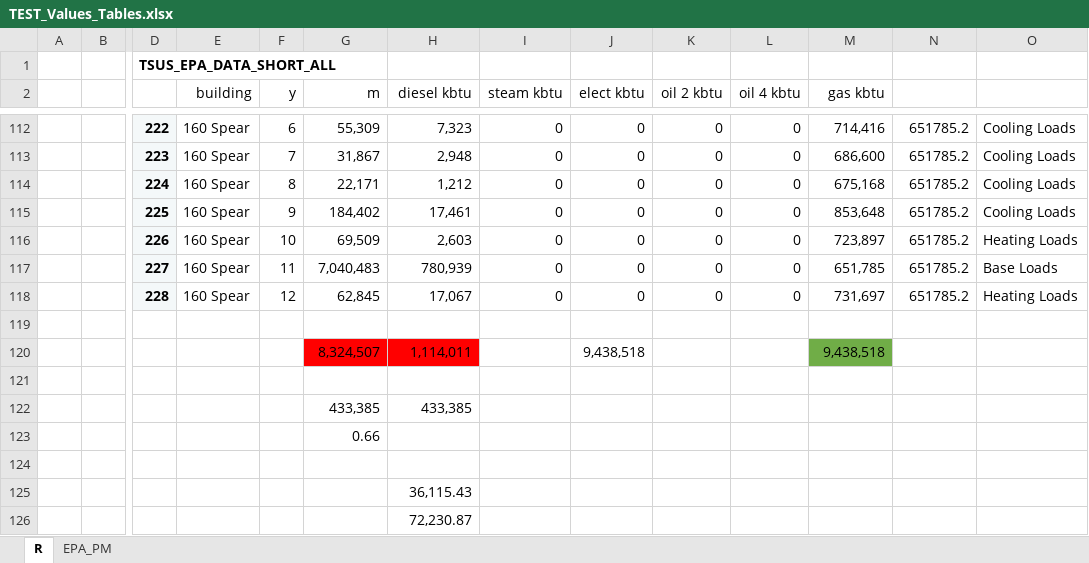
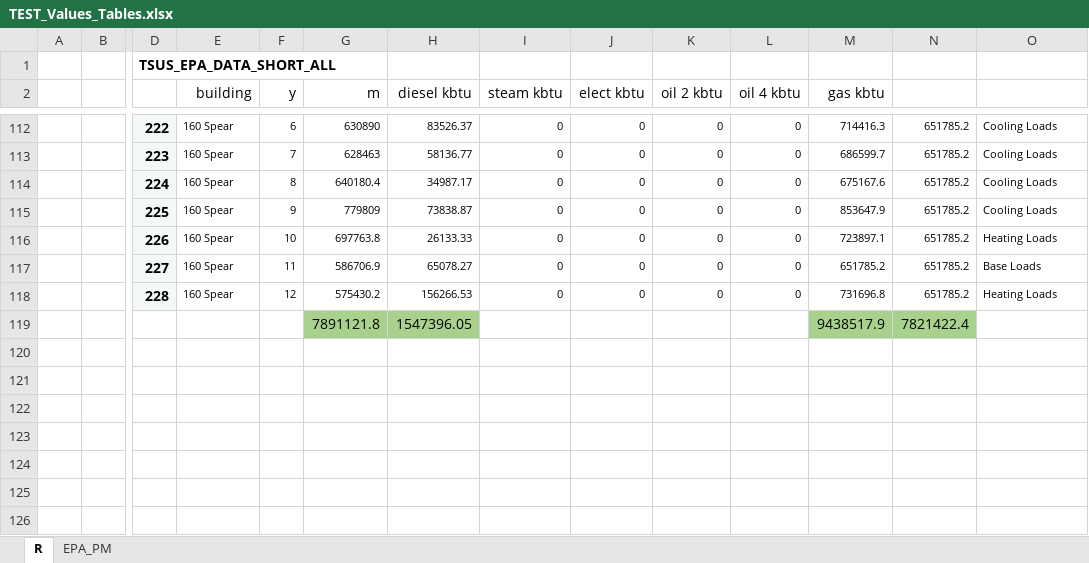
Before and after one commit to paulrode/NCZ_Interventions, an Excel workbook: data/TEST_Values_Tables.xlsx, sheet R, drawn as a sheet; only a part is shown, gaps mark what is left out; values as stored, in another font and other column widths than the file's, no borders; removed rows and columns are numbered as before the commit, all else as after; rows hold the shown columns only; the diff covers the shown part only; the diff names each change by its address in the sheet, - before the commit and + after, or states it on an @@ line.

```diff
--- a/data/TEST_Values_Tables.xlsx (sheet R)
+++ b/data/TEST_Values_Tables.xlsx (sheet R)
@@ E112:O118 text size: smaller @@
-G112 (m): 55,309
+G112 (m): 630890
-H112 (diesel kbtu): 7,323
+H112 (diesel kbtu): 83526.37
-M112 (gas kbtu): 714,416
+M112 (gas kbtu): 714416.3
-G113 (m): 31,867
+G113 (m): 628463
-H113 (diesel kbtu): 2,948
+H113 (diesel kbtu): 58136.77
-M113 (gas kbtu): 686,600
+M113 (gas kbtu): 686599.7
-G114 (m): 22,171
+G114 (m): 640180.4
-H114 (diesel kbtu): 1,212
+H114 (diesel kbtu): 34987.17
-M114 (gas kbtu): 675,168
+M114 (gas kbtu): 675167.6
-G115 (m): 184,402
+G115 (m): 779809
-H115 (diesel kbtu): 17,461
+H115 (diesel kbtu): 73838.87
-M115 (gas kbtu): 853,648
+M115 (gas kbtu): 853647.9
-G116 (m): 69,509
+G116 (m): 697763.8
-H116 (diesel kbtu): 2,603
+H116 (diesel kbtu): 26133.33
-M116 (gas kbtu): 723,897
+M116 (gas kbtu): 723897.1
-G117 (m): 7,040,483
+G117 (m): 586706.9
-H117 (diesel kbtu): 780,939
+H117 (diesel kbtu): 65078.27
-M117 (gas kbtu): 651,785
+M117 (gas kbtu): 651785.2
-G118 (m): 62,845
+G118 (m): 575430.2
-H118 (diesel kbtu): 17,067
+H118 (diesel kbtu): 156266.53
-M118 (gas kbtu): 731,697
+M118 (gas kbtu): 731696.8
-row 119: (empty)
+row 119:  |  |  |  |  | 7891121.8 | 1547396.05 |  |  |  |  | 9438517.9 | 7821422.4
-G119:H119 fill: none
+G119:H119 fill: #A9D18E
-M119:N119 fill: none
+M119:N119 fill: #A9D18E
-row 120:  |  |  |  |  | 8,324,507 | 1,114,011 |  | 9,438,518 |  |  | 9,438,518
-row 121: (empty)
-row 122:  |  |  |  |  | 433,385 | 433,385
-row 123:  |  |  |  |  | 0.66
-row 124: (empty)
-row 125:  |  |  |  |  |  | 36,115.43
-row 126:  |  |  |  |  |  | 72,230.87
```
Also changed, not shown: 1 added row, 1 removed row, 27 edited cells and cell formats elsewhere in this sheet, 2 other files.
